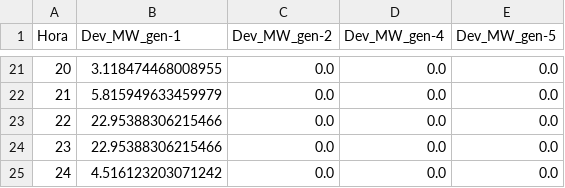
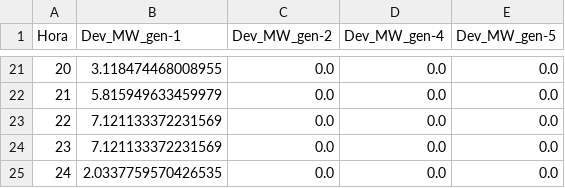
Before and after one commit to BenzoylMorexide/proyecto-potencia, a CSV file: Tablas_Resultados_ED/6_analisis_compensacion.csv, drawn as a sheet; only a part is shown, gaps mark what is left out.

Commit message:
nuevas tablas generadas

```diff
--- a/Tablas_Resultados_ED/6_analisis_compensacion.csv
+++ b/Tablas_Resultados_ED/6_analisis_compensacion.csv
@@ -22,4 +22,4 @@ Hora,Dev_MW_gen-1,Dev_MW_gen-2,Dev_MW_gen-4,Dev_MW_gen-5
 21,5.815949633459979,0.0,0.0,0.0
-22,22.95388306215466,0.0,0.0,0.0
-23,22.95388306215466,0.0,0.0,0.0
-24,4.516123203071242,0.0,0.0,0.0
+22,7.121133372231569,0.0,0.0,0.0
+23,7.121133372231569,0.0,0.0,0.0
+24,2.0337759570426535,0.0,0.0,0.0
```
Also changed, not shown: 3 other files.
